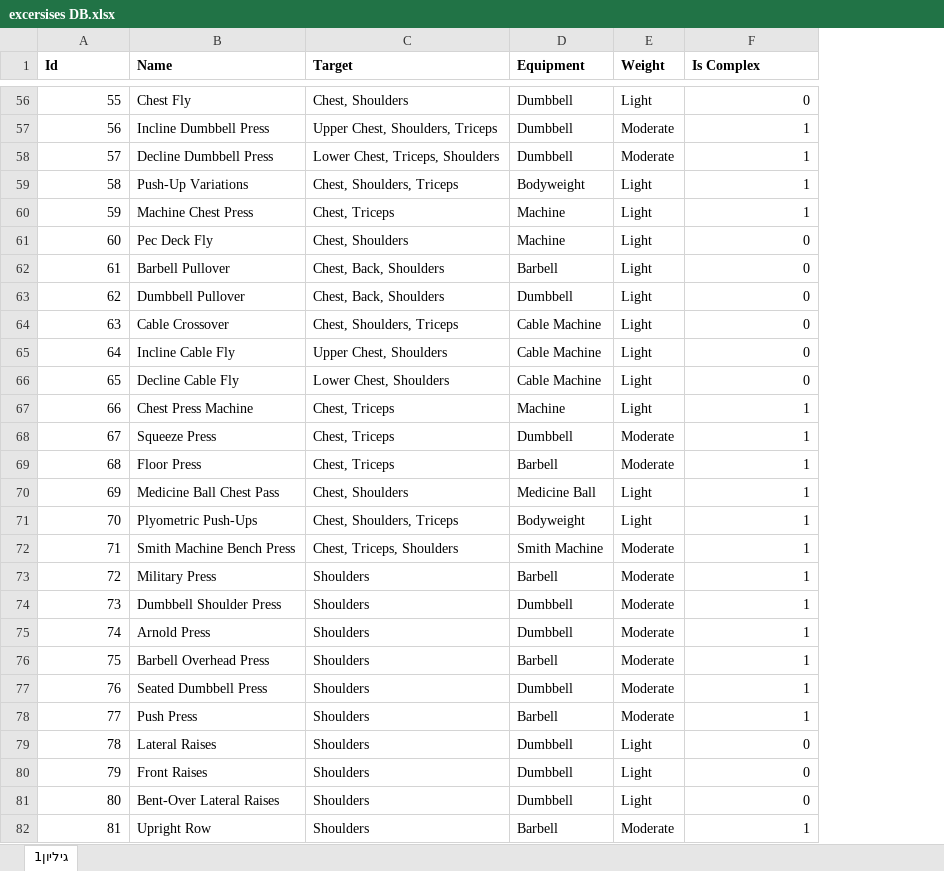
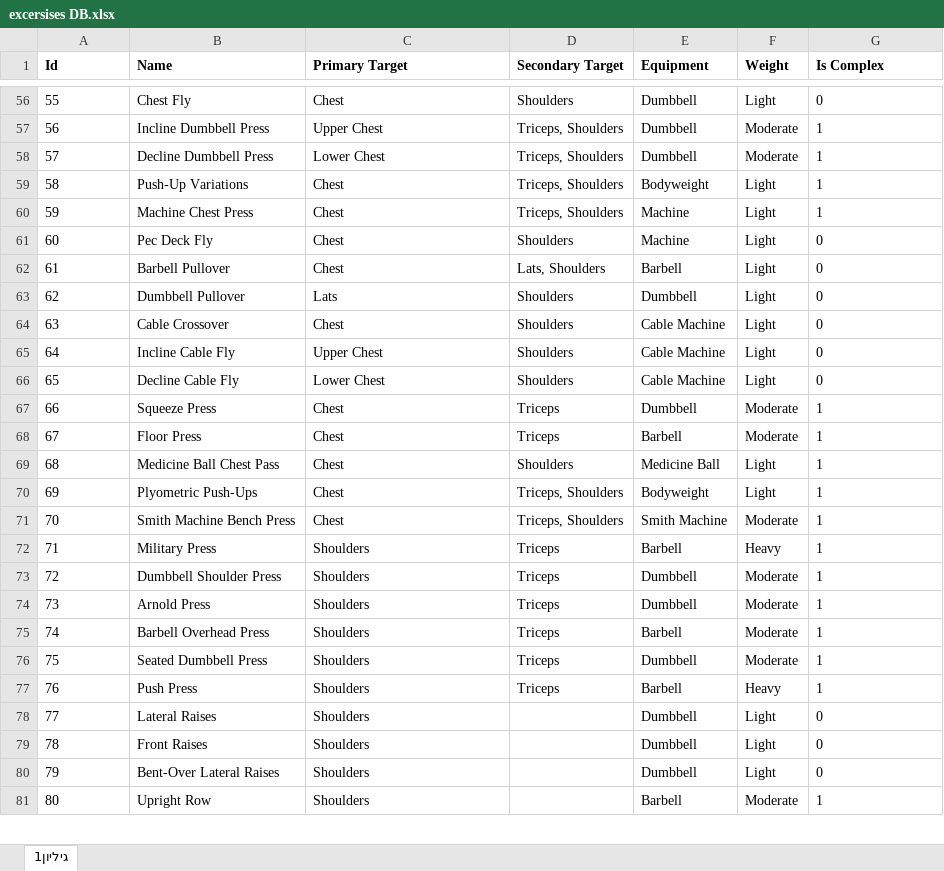
Before and after one commit to omrirp/AI-fitness-program-generator, an Excel workbook: DB/excersises DB.xlsx, sheet גיליון1, drawn as a sheet; only a part is shown, gaps mark what is left out; values as stored, in another font and other column widths than the file's, no borders; removed rows and columns are numbered as before the commit, all else as after; the diff covers the shown part only; the diff names each change by its address in the sheet, - before the commit and + after, or states it on an @@ line.

```diff
--- a/DB/excersises DB.xlsx (sheet גיליון1)
+++ b/DB/excersises DB.xlsx (sheet גיליון1)
+column D (Secondary Target), rows 56-77: Shoulders | Triceps, Shoulders | Triceps, Shoulders | Triceps, Shoulders | Triceps, Shoulders | Shoulders | Lats, Shoulders | Shoulders | Shoulders | Shoulders | Shoulders | Triceps | Triceps | Shoulders | Triceps, Shoulders | Triceps, Shoulders | Triceps | Triceps | Triceps | Triceps | Triceps | Triceps
-C1: Target
+C1: Primary Target
-A56:A66 alignment: right
+A56:A66 alignment: left
-C56 (Primary Target): Chest, Shoulders
+C56 (Primary Target): Chest
-G56:G66 alignment: right
+G56:G66 alignment: left
-C57 (Primary Target): Upper Chest, Shoulders, Triceps
+C57 (Primary Target): Upper Chest
-C58 (Primary Target): Lower Chest, Triceps, Shoulders
+C58 (Primary Target): Lower Chest
-C59 (Primary Target): Chest, Shoulders, Triceps
+C59 (Primary Target): Chest
-C60 (Primary Target): Chest, Triceps
+C60 (Primary Target): Chest
-C61 (Primary Target): Chest, Shoulders
+C61 (Primary Target): Chest
-C62 (Primary Target): Chest, Back, Shoulders
+C62 (Primary Target): Chest
-C63 (Primary Target): Chest, Back, Shoulders
+C63 (Primary Target): Lats
-C64 (Primary Target): Chest, Shoulders, Triceps
+C64 (Primary Target): Chest
-C65 (Primary Target): Upper Chest, Shoulders
+C65 (Primary Target): Upper Chest
-C66 (Primary Target): Lower Chest, Shoulders
+C66 (Primary Target): Lower Chest
-row 67: 66 | Chest Press Machine | Chest, Triceps | Machine | Light | 1
@@ column A (Id) renumbered from row 67 down @@
-A67:A81 alignment: right
+A67:A81 alignment: left
-C67:C68 (Primary Target): Chest, Triceps
+C67:C68 (Primary Target): Chest
-G67:G81 alignment: right
+G67:G81 alignment: left
-C69 (Primary Target): Chest, Shoulders
+C69 (Primary Target): Chest
-C70 (Primary Target): Chest, Shoulders, Triceps
+C70 (Primary Target): Chest
-C71 (Primary Target): Chest, Triceps, Shoulders
+C71 (Primary Target): Chest
-F72 (Weight): Moderate
+F72 (Weight): Heavy
-F77 (Weight): Moderate
+F77 (Weight): Heavy
```
Also changed, not shown: 1 removed row, 55 edited cells and cell formats elsewhere in this sheet, 1 other file.
